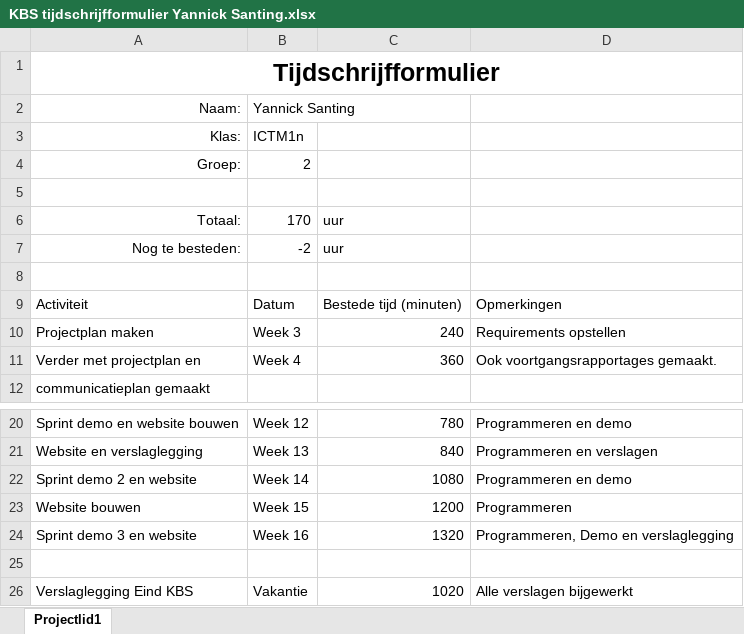
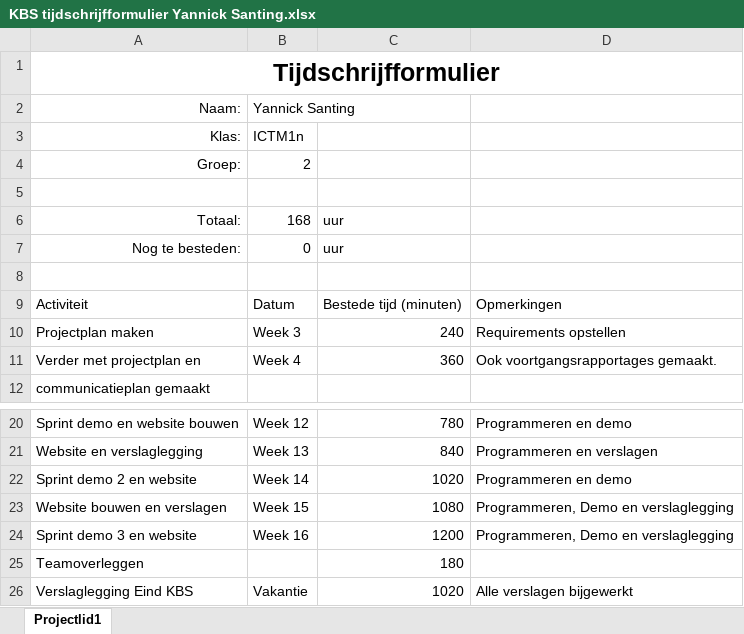
Before and after one commit to siemharmen/projectkbs, an Excel workbook: kbs verslagen/9. Projectdocumentatie (voortgangs-, tijdschrijf-, eventuele notulen, projectdocumentatie, planning)/Tijdschrijfformulieren/KBS tijdschrijfformulier Yannick Santing.xlsx, sheet Projectlid1, drawn as a sheet; only a part is shown, gaps mark what is left out; values as stored, in another font and other column widths than the file's, no borders; table styles not drawn; removed rows and columns are numbered as before the commit, all else as after; the diff names each change by its address in the sheet, - before the commit and + after, or states it on an @@ line.

```diff
--- a/kbs verslagen/9. Projectdocumentatie (voortgangs-, tijdschrijf-, eventuele notulen, projectdocumentatie, planning)/Tijdschrijfformulieren/KBS tijdschrijfformulier Yannick Santing.xlsx (sheet Projectlid1)
+++ b/kbs verslagen/9. Projectdocumentatie (voortgangs-, tijdschrijf-, eventuele notulen, projectdocumentatie, planning)/Tijdschrijfformulieren/KBS tijdschrijfformulier Yannick Santing.xlsx (sheet Projectlid1)
-B6: 170
+B6: 168
-B7: -2
+B7: 0
-C22: 1080
+C22: 1020
-row 23: Website bouwen | Week 15 | 1200 | Programmeren
+row 23: Website bouwen en verslagen | Week 15 | 1080 | Programmeren, Demo en verslaglegging
-C24: 1320
+C24: 1200
-row 25: (empty)
+row 25: Teamoverleggen |  | 180
```
Also changed, not shown: 2 other files.
